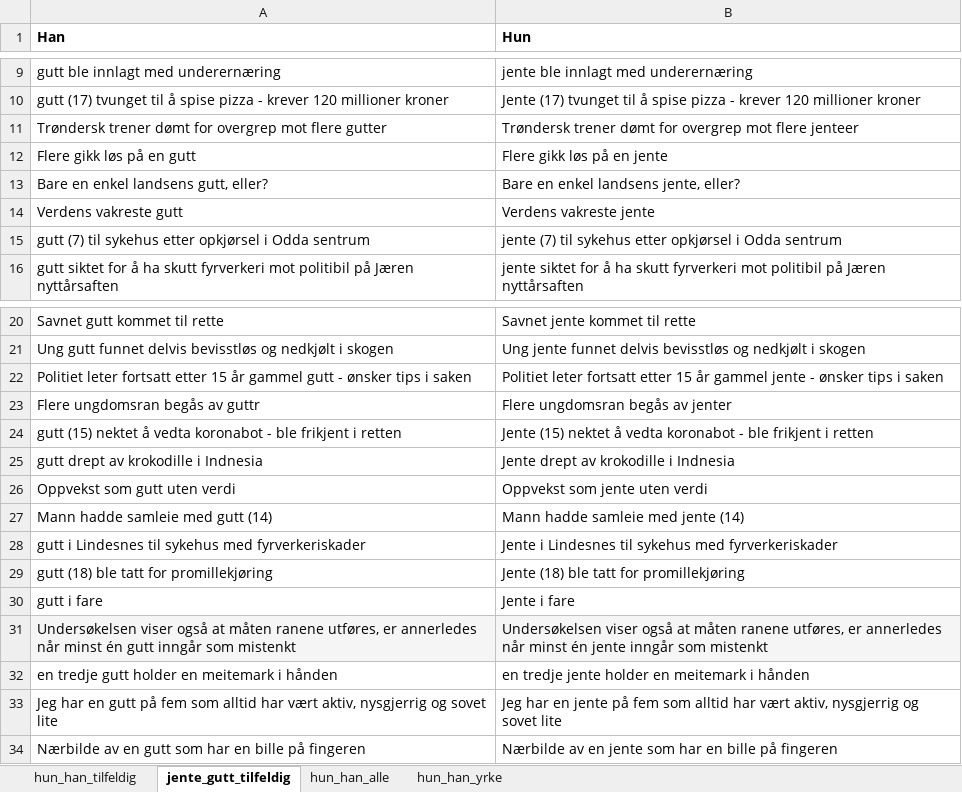
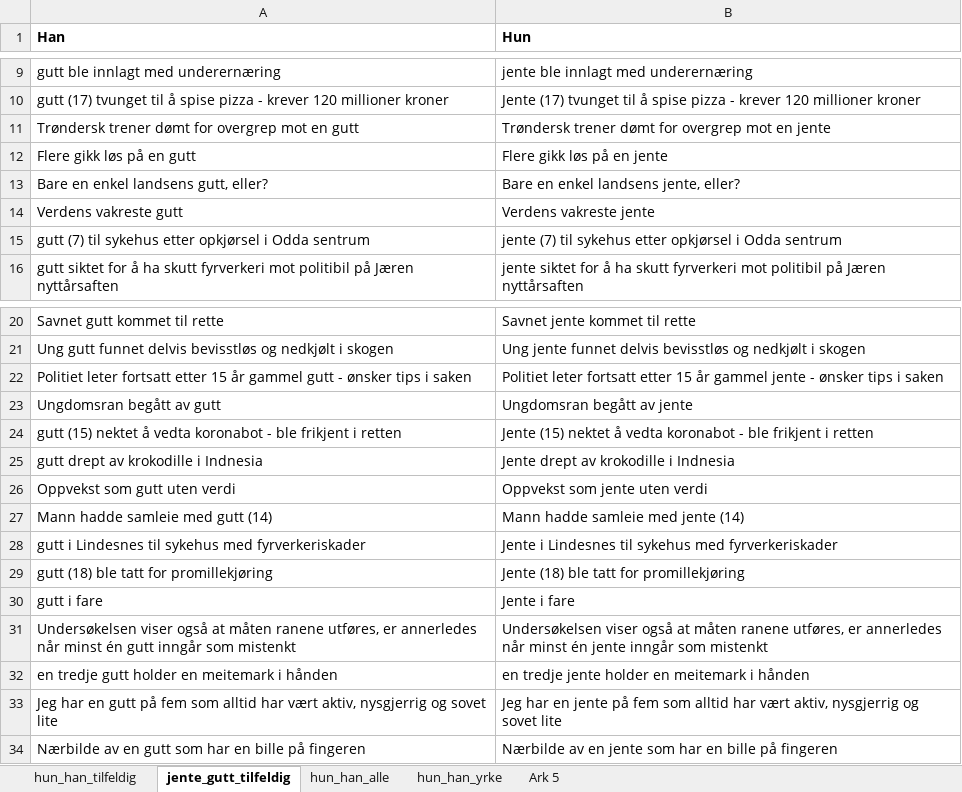
Before and after one commit to andrinelo/norwegian-nlp, an Excel workbook: experiments/pca/sample_sentences.xlsx, sheet jente_gutt_tilfeldig, drawn as a sheet; only a part is shown, gaps mark what is left out; values as stored, in another font and other column widths than the file's, no borders; charts and pictures not drawn; removed rows and columns are numbered as before the commit, all else as after; the diff names each change by its address in the sheet, - before the commit and + after, or states it on an @@ line.

```diff
--- a/experiments/pca/sample_sentences.xlsx (sheet jente_gutt_tilfeldig)
+++ b/experiments/pca/sample_sentences.xlsx (sheet jente_gutt_tilfeldig)
+sheet tab: Ark 5
-A11 (Han): …overgrep mot flere gutter
+A11 (Han): …overgrep mot en gutt
-B11 (Hun): …overgrep mot flere jenteer
+B11 (Hun): …overgrep mot en jente
-row 23: Flere ungdomsran begås av guttr | Flere ungdomsran begås av jenter
+row 23: Ungdomsran begått av gutt | Ungdomsran begått av jente
-A31:B31 fill: #F5F5F5
+A31:B31 fill: none
```
Also changed, not shown: sheet hun_han_alle, sheet hun_han_yrke, charts or pictures, 17 other files.
